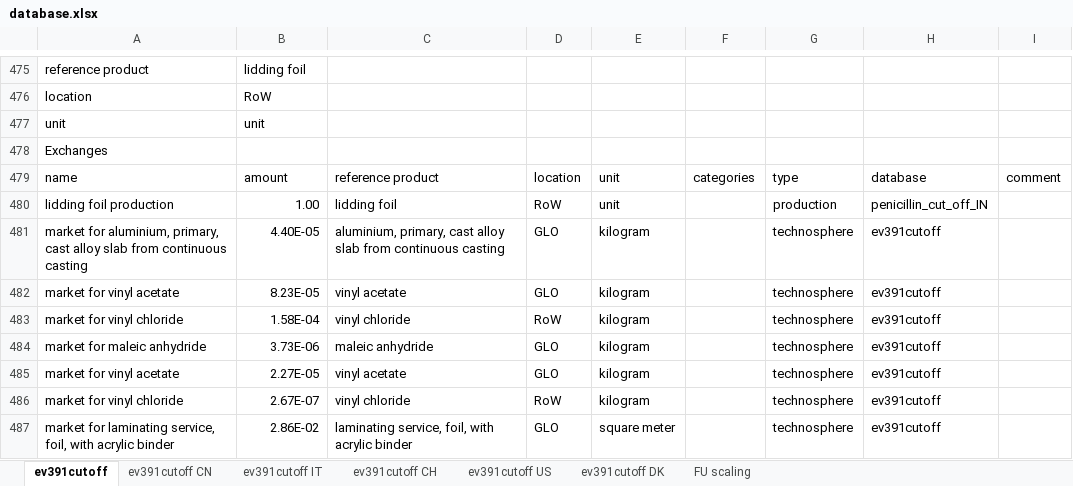
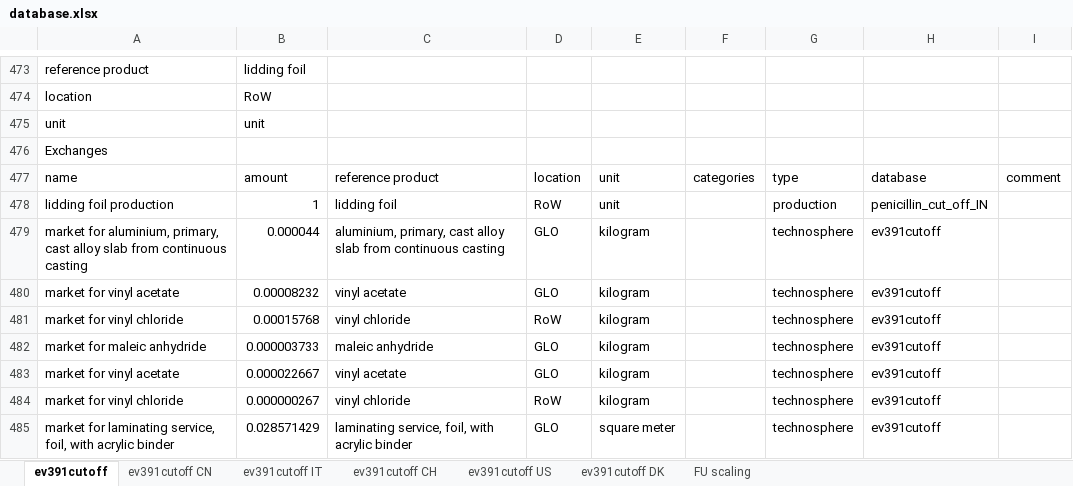
Before and after one commit to RuneWF/penicilin, an Excel workbook: data/database.xlsx, sheet ev391cutoff, drawn as a sheet; only a part is shown, gaps mark what is left out; values as stored, in another font and other column widths than the file's, no cell formats; addresses are those after the commit; the diff covers the shown part only; the diff names each change by its address in the sheet, - before the commit and + after, or states it on an @@ line.

```diff
--- a/data/database.xlsx (sheet ev391cutoff)
+++ b/data/database.xlsx (sheet ev391cutoff)
-B478: 1.00
+B478: 1
-B479: 4.40E-05
+B479: 0.000044
-B480: 8.23E-05
+B480: 0.00008232
-B481: 1.58E-04
+B481: 0.00015768
-B482: 3.73E-06
+B482: 0.000003733
-B483: 2.27E-05
+B483: 0.000022667
-B484: 2.67E-07
+B484: 0.000000267
-B485: 2.86E-02
+B485: 0.028571429
```
Also changed, not shown: 2 added rows, 6 removed rows, 2 moved rows and 149 edited cells elsewhere in this sheet, sheet ev391cutoff CH, sheet ev391cutoff US, sheet ev391cutoff CN, sheet ev391cutoff DK, sheet ev391cutoff IT, cell formats, formulas that keep their value, data/LCI_temp.xlsx, 27 other files.
